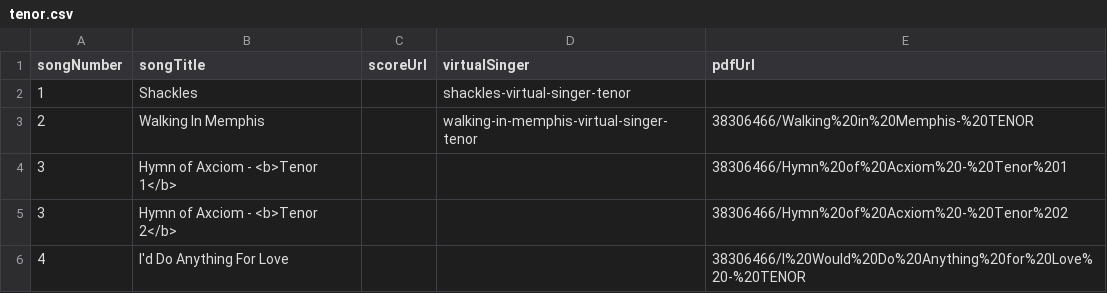
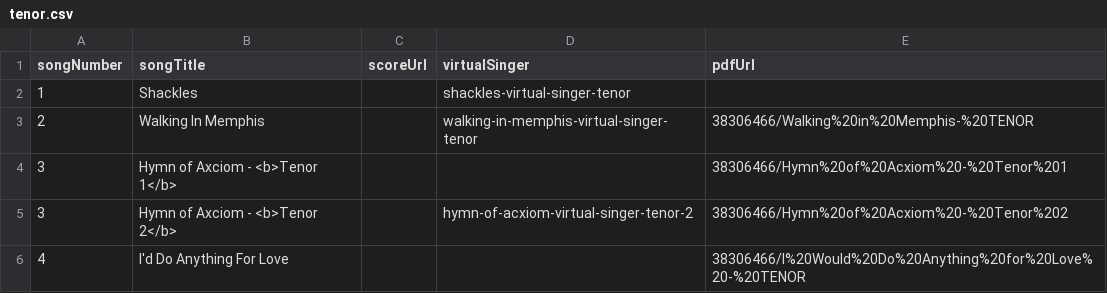
Before and after one commit to newchoir/newchoir.github.io, a CSV file: training/tenor.csv, drawn as a sheet.

Commit message:
Update tenor.csv

```diff
--- a/training/tenor.csv
+++ b/training/tenor.csv
@@ -4,3 +4,3 @@
 3,Hymn of Axciom - <b>Tenor 1</b>,,,38306466/Hymn%20of%20Acxiom%20-%20Tenor%201
-3,Hymn of Axciom - <b>Tenor 2</b>,,,38306466/Hymn%20of%20Acxiom%20-%20Tenor%202
+3,Hymn of Axciom - <b>Tenor 2</b>,,hymn-of-acxiom-virtual-singer-tenor-2,38306466/Hymn%20of%20Acxiom%20-%20Tenor%202
 4,I'd Do Anything For Love,,,38306466/I%20Would%20Do%20Anything%20for%20Love%20-%20TENOR
```
